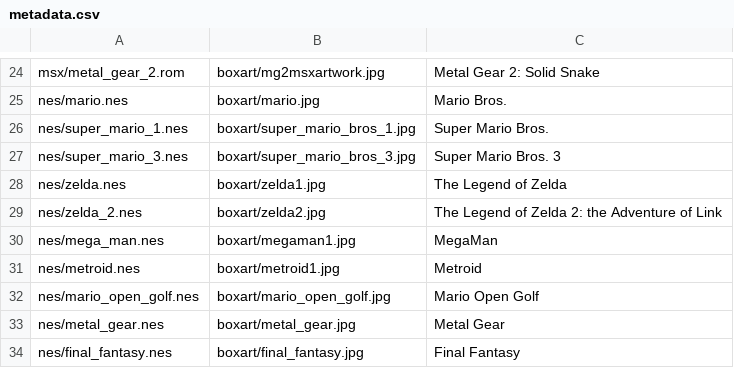
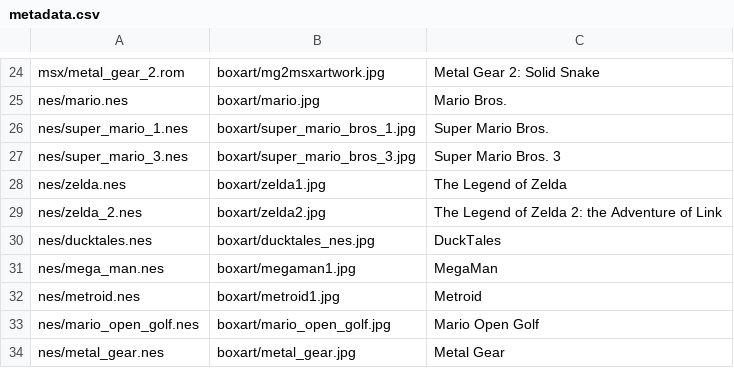
Before and after one commit to esp-cpp/esp-box-emu, a CSV file: metadata.csv, drawn as a sheet; only a part is shown, gaps mark what is left out; the shorter side is filled out with more unchanged rows.

Commit message:
add ducktales

```diff
--- a/metadata.csv
+++ b/metadata.csv
@@ -29,2 +29,3 @@ nes/zelda.nes, boxart/zelda1.jpg, The Legend of Zelda
 nes/zelda_2.nes, boxart/zelda2.jpg, The Legend of Zelda 2: the Adventure of Link
+nes/ducktales.nes, boxart/ducktales_nes.jpg, DuckTales
 nes/mega_man.nes, boxart/megaman1.jpg, MegaMan
```
